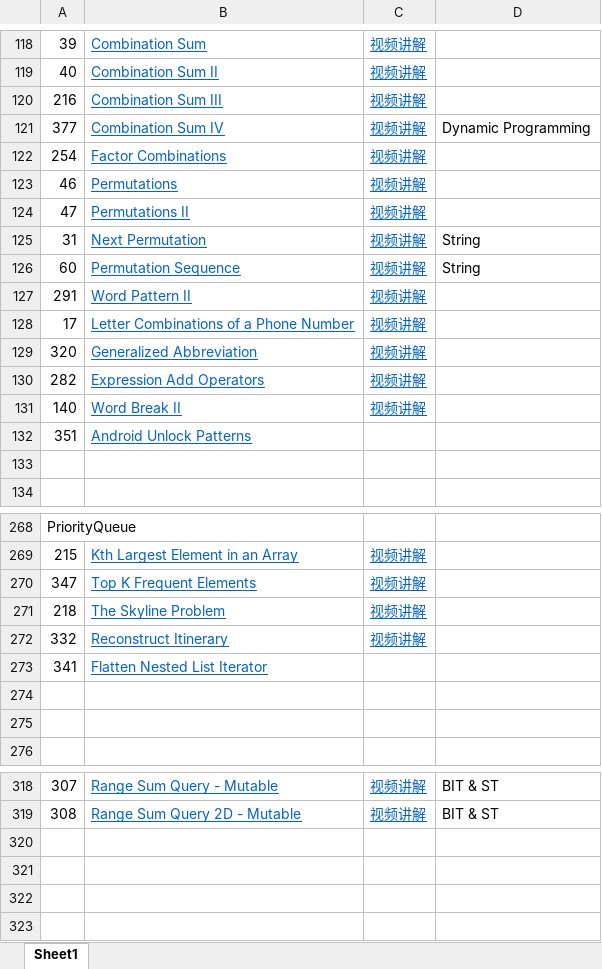
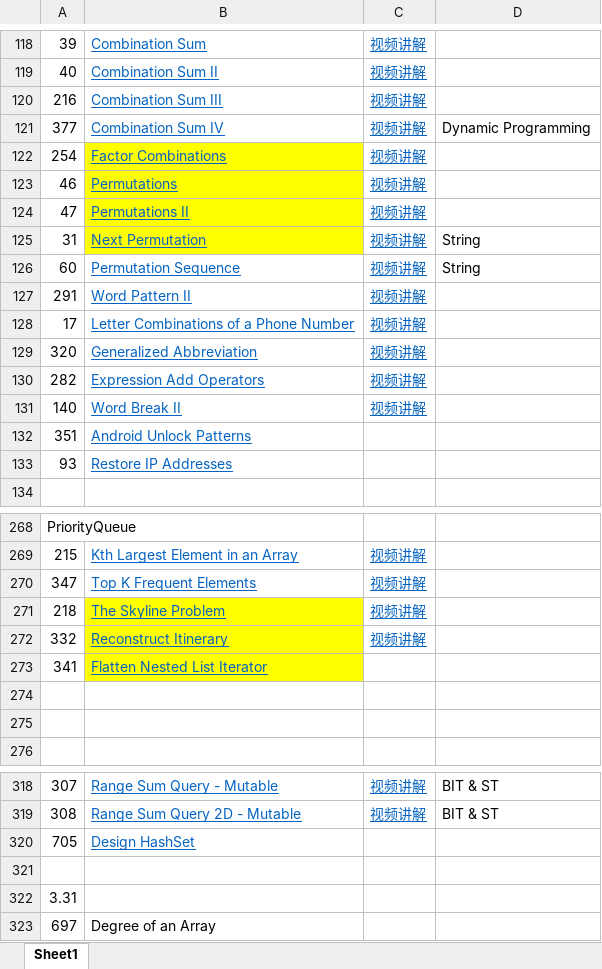
Before and after one commit to leslierere/leetcode_with_python, an Excel workbook: track.xlsx, sheet Sheet1, drawn as a sheet; only a part is shown, gaps mark what is left out; values as stored, in another font and other column widths than the file's, no borders; the diff names each change by its address in the sheet, - before the commit and + after, or states it on an @@ line.

```diff
--- a/track.xlsx (sheet Sheet1)
+++ b/track.xlsx (sheet Sheet1)
-B122:B125 fill: none
+B122:B125 fill: #FFFF00
-row 133: (empty)
+row 133: 93 | Restore IP Addresses
-B271:B273 fill: none
+B271:B273 fill: #FFFF00
+row 320: 705 | Design HashSet
+row 321: (empty)
+row 322: 3.31
+row 323: 697 | Degree of an Array
```
Also changed, not shown: 3 other files.
